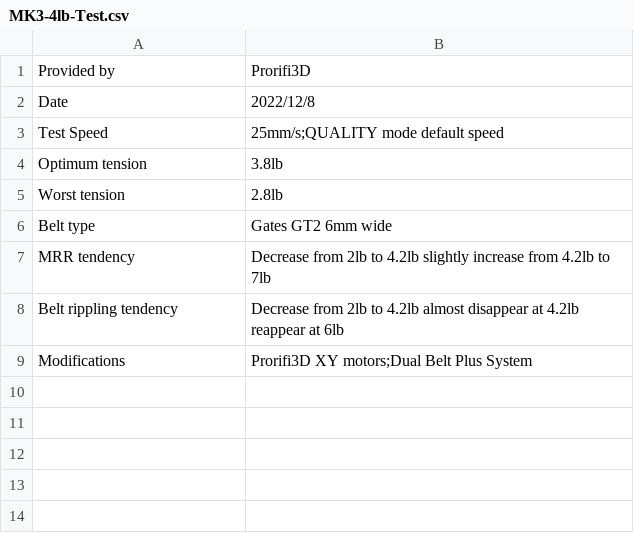
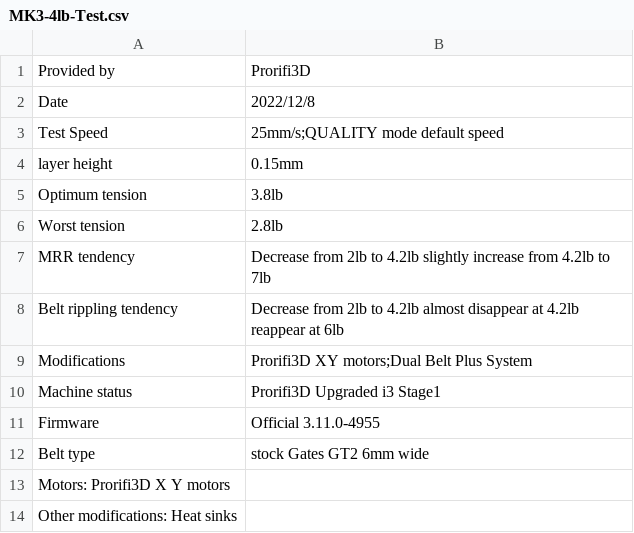
Before and after one commit to TimDaNobody/Belt-tension-data-sharing-platform, a CSV file: data/Prusa/i3 Mk3 series/Modded/MK3-4lb-Test/MK3-4lb-Test.csv, drawn as a sheet; removed rows and columns are numbered as before the commit, all else as after; the diff names each change by its address in the sheet, - before the commit and + after, or states it on an @@ line.

Commit message:
Update MK3-4lb-Test.csv

```diff
--- a/data/Prusa/i3 Mk3 series/Modded/MK3-4lb-Test/MK3-4lb-Test.csv
+++ b/data/Prusa/i3 Mk3 series/Modded/MK3-4lb-Test/MK3-4lb-Test.csv
+row 4: layer height | 0.15mm
-row 6: Belt type | Gates GT2 6mm wide
+row 10: Machine status | Prorifi3D Upgraded i3 Stage1
+row 11: Firmware | Official 3.11.0-4955
+row 12: Belt type | stock Gates GT2 6mm wide
+row 13: Motors: Prorifi3D X Y motors
+row 14: Other modifications: Heat sinks
```
